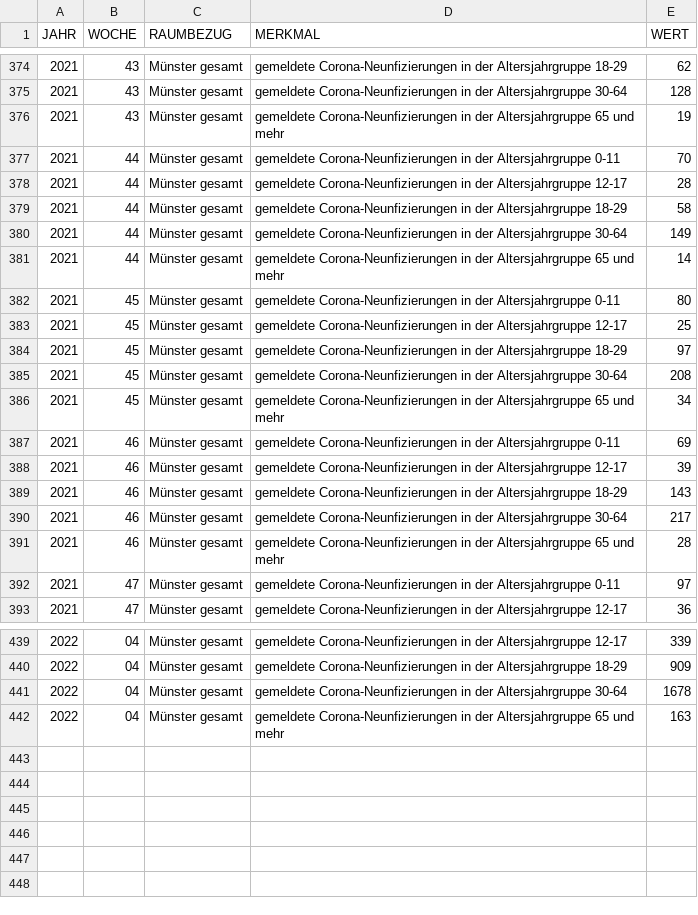
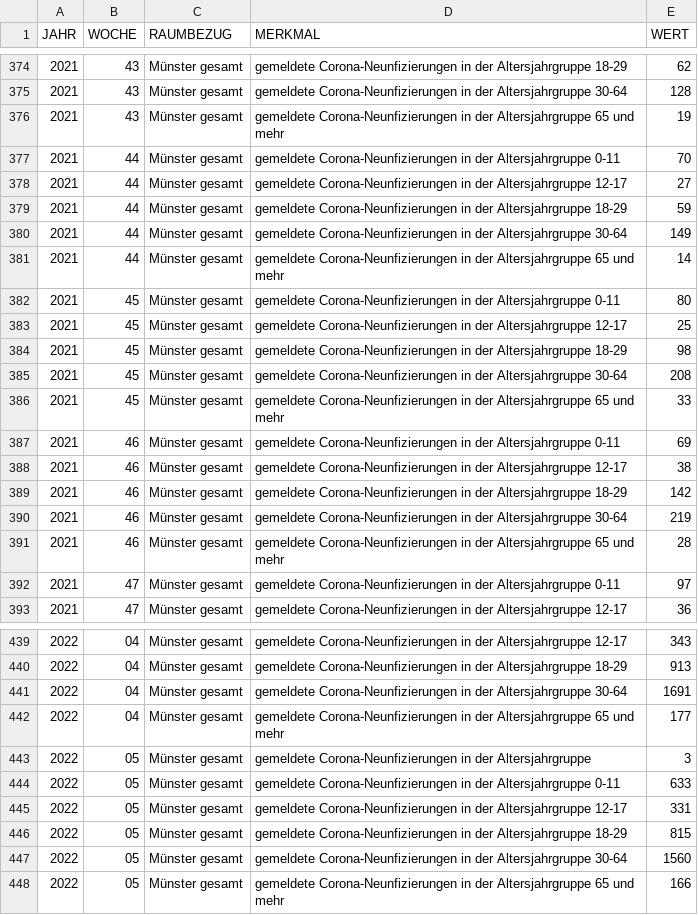
Before and after one commit to od-ms/resources, a CSV file: 05515000_CORONA_NEUINF_AG.csv, drawn as a sheet; only a part is shown, gaps mark what is left out; the diff covers the shown part only.

```diff
--- a/05515000_CORONA_NEUINF_AG.csv
+++ b/05515000_CORONA_NEUINF_AG.csv
@@ -377,4 +377,4 @@
 2021,44,"Münster gesamt","gemeldete Corona-Neunfizierungen in der Altersjahrgruppe 0-11",70
-2021,44,"Münster gesamt","gemeldete Corona-Neunfizierungen in der Altersjahrgruppe 12-17",28
-2021,44,"Münster gesamt","gemeldete Corona-Neunfizierungen in der Altersjahrgruppe 18-29",58
+2021,44,"Münster gesamt","gemeldete Corona-Neunfizierungen in der Altersjahrgruppe 12-17",27
+2021,44,"Münster gesamt","gemeldete Corona-Neunfizierungen in der Altersjahrgruppe 18-29",59
 2021,44,"Münster gesamt","gemeldete Corona-Neunfizierungen in der Altersjahrgruppe 30-64",149
@@ -383,9 +383,9 @@
 2021,45,"Münster gesamt","gemeldete Corona-Neunfizierungen in der Altersjahrgruppe 12-17",25
-2021,45,"Münster gesamt","gemeldete Corona-Neunfizierungen in der Altersjahrgruppe 18-29",97
+2021,45,"Münster gesamt","gemeldete Corona-Neunfizierungen in der Altersjahrgruppe 18-29",98
 2021,45,"Münster gesamt","gemeldete Corona-Neunfizierungen in der Altersjahrgruppe 30-64",208
-2021,45,"Münster gesamt","gemeldete Corona-Neunfizierungen in der Altersjahrgruppe 65 und mehr",34
+2021,45,"Münster gesamt","gemeldete Corona-Neunfizierungen in der Altersjahrgruppe 65 und mehr",33
 2021,46,"Münster gesamt","gemeldete Corona-Neunfizierungen in der Altersjahrgruppe 0-11",69
-2021,46,"Münster gesamt","gemeldete Corona-Neunfizierungen in der Altersjahrgruppe 12-17",39
-2021,46,"Münster gesamt","gemeldete Corona-Neunfizierungen in der Altersjahrgruppe 18-29",143
-2021,46,"Münster gesamt","gemeldete Corona-Neunfizierungen in der Altersjahrgruppe 30-64",217
+2021,46,"Münster gesamt","gemeldete Corona-Neunfizierungen in der Altersjahrgruppe 12-17",38
+2021,46,"Münster gesamt","gemeldete Corona-Neunfizierungen in der Altersjahrgruppe 18-29",142
+2021,46,"Münster gesamt","gemeldete Corona-Neunfizierungen in der Altersjahrgruppe 30-64",219
 2021,46,"Münster gesamt","gemeldete Corona-Neunfizierungen in der Altersjahrgruppe 65 und mehr",28
@@ -439,4 +439,10 @@
-2022,04,"Münster gesamt","gemeldete Corona-Neunfizierungen in der Altersjahrgruppe 12-17",339
-2022,04,"Münster gesamt","gemeldete Corona-Neunfizierungen in der Altersjahrgruppe 18-29",909
-2022,04,"Münster gesamt","gemeldete Corona-Neunfizierungen in der Altersjahrgruppe 30-64",1678
-2022,04,"Münster gesamt","gemeldete Corona-Neunfizierungen in der Altersjahrgruppe 65 und mehr",163
+2022,04,"Münster gesamt","gemeldete Corona-Neunfizierungen in der Altersjahrgruppe 12-17",343
+2022,04,"Münster gesamt","gemeldete Corona-Neunfizierungen in der Altersjahrgruppe 18-29",913
+2022,04,"Münster gesamt","gemeldete Corona-Neunfizierungen in der Altersjahrgruppe 30-64",1691
+2022,04,"Münster gesamt","gemeldete Corona-Neunfizierungen in der Altersjahrgruppe 65 und mehr",177
+2022,05,"Münster gesamt","gemeldete Corona-Neunfizierungen in der Altersjahrgruppe ",3
+2022,05,"Münster gesamt","gemeldete Corona-Neunfizierungen in der Altersjahrgruppe 0-11",633
+2022,05,"Münster gesamt","gemeldete Corona-Neunfizierungen in der Altersjahrgruppe 12-17",331
+2022,05,"Münster gesamt","gemeldete Corona-Neunfizierungen in der Altersjahrgruppe 18-29",815
+2022,05,"Münster gesamt","gemeldete Corona-Neunfizierungen in der Altersjahrgruppe 30-64",1560
+2022,05,"Münster gesamt","gemeldete Corona-Neunfizierungen in der Altersjahrgruppe 65 und mehr",166
```
Also changed, not shown: 68 edited cells elsewhere in this file, 05515000_CORONA_NEUINF.csv, 05515000_CORONA_NEUINF_STADTTEILE.csv.
